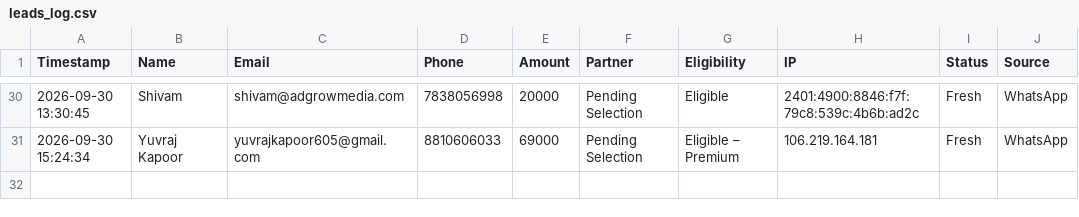
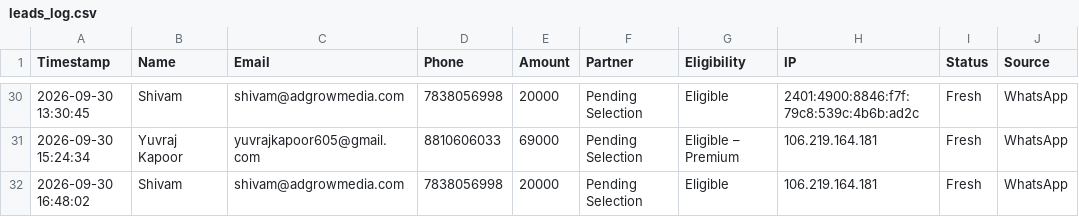
Before and after one commit to shivamadgrow/paisainminutes-crm, a CSV file: leads_log.csv, drawn as a sheet; only a part is shown, gaps mark what is left out.

Commit message:
feat: direct backend api integration with api.paisainminutes.tech, real click tracking, manual sync, and submit-lead fix

```diff
--- a/leads_log.csv
+++ b/leads_log.csv
@@ -31 +31,2 @@ Timestamp,Name,Email,Phone,Amount,Partner,Eligibility,IP,Status,Source
 "2026-09-30 15:24:34","Yuvraj Kapoor",yuvrajkapoor605@gmail.com,8810606033,69000,"Pending Selection","Eligible – Premium",106.219.164.181,Fresh,WhatsApp
+"2026-09-30 16:48:02",Shivam,shivam@adgrowmedia.com,7838056998,20000,"Pending Selection",Eligible,106.219.164.181,Fresh,WhatsApp
```
Also changed, not shown: public/leads_log.csv, 12 other files.
